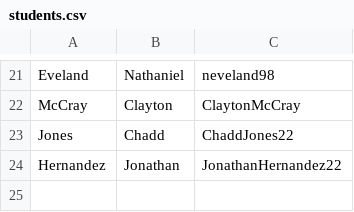
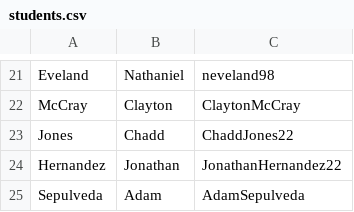
Before and after one commit to patrickyeeuh/Applied-Software-Engineering, a CSV file: students.csv, drawn as a sheet; only a part is shown, gaps mark what is left out; the diff names each change by its address in the sheet, - before the commit and + after, or states it on an @@ line.

Commit message:
added my name and id, Adam Sepulveda

```diff
--- a/students.csv
+++ b/students.csv
+row 25: Sepulveda | Adam | AdamSepulveda
```
